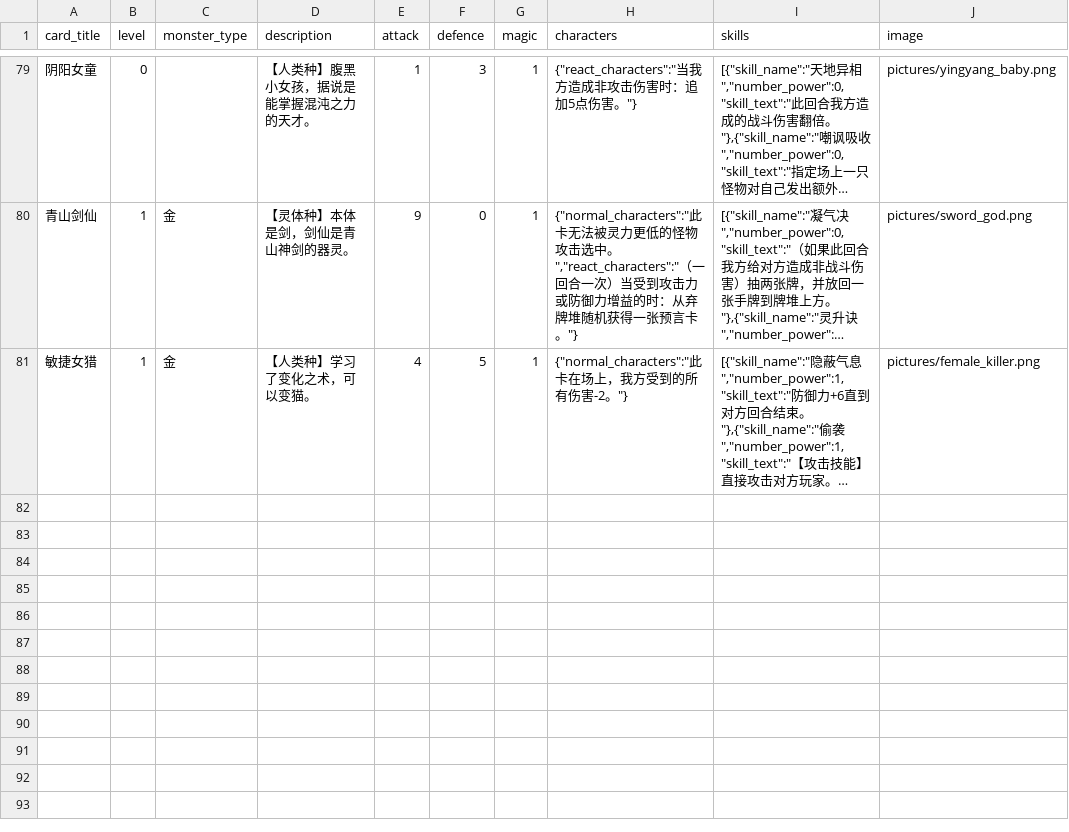
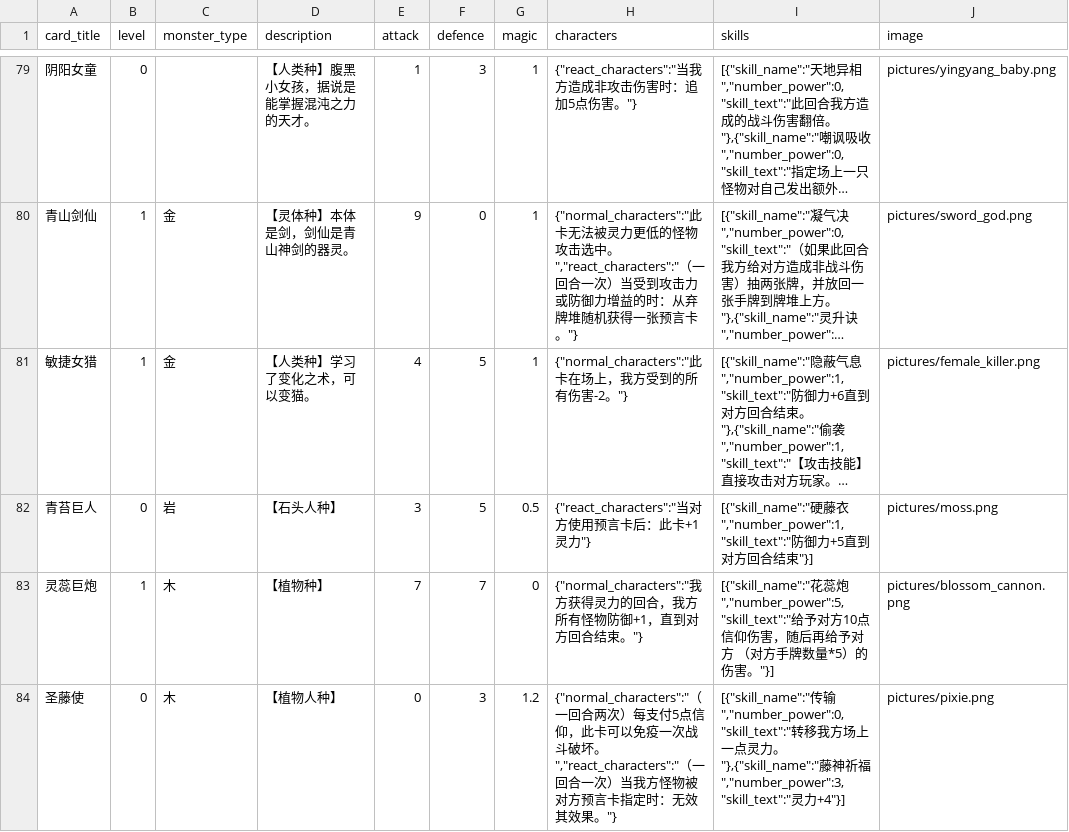
Before and after one commit to Apollo1840/BoardGame, a CSV file: GemuLand/monster_cards.csv, drawn as a sheet; only a part is shown, gaps mark what is left out; long unchanged cells end in …; the diff names each change by its address in the sheet, - before the commit and + after, or states it on an @@ line.

Commit message:
Add new plant cards

```diff
--- a/GemuLand/monster_cards.csv
+++ b/GemuLand/monster_cards.csv
+row 82: 青苔巨人 | 0 | 岩 | 【石头人种】 | 3 | 5 | 0.5 | {"react_characters":"当对方使用预言卡后：此卡+1灵力"} | [{"skill_name":"硬藤衣","number_power":1,"skill_text":"防御力+5直到对方回合结束"}] | pictures/moss.png
+row 83: 灵蕊巨炮 | 1 | 木 | 【植物种】 | 7 | 7 | 0 | {"normal_characters":"我方获得灵力的回合，我方所有怪物防御+1，直到对方回合结束。"} | [{"skill_name":"花蕊炮","number_power":5,"skill_text":"给予对方10点信仰伤害，随后再给予对方 （对方手牌数量*5）的伤害。"}] | pictures/blossom_cannon.png
+row 84: 圣藤使 | 0 | 木 | 【植物人种】 | 0 | 3 | 1.2 | {"normal_characters":"（一回合两次）每支付5点信仰，此卡可以免疫一次战斗破坏。","react_characters":"（一回合一次）当我方怪物被对方预言卡指定时：无效其效果。"} | [{"skill_name":"传输","number_power":0,"skill_text":"转移我方场上一点灵力。"},{"skill_name":"藤神祈福","number_power":3,"skill_text":"灵力+4"}] | pictures/pixie.png
```
Also changed, not shown: GemuLand/prophecy_cards.csv, 2 other files.
